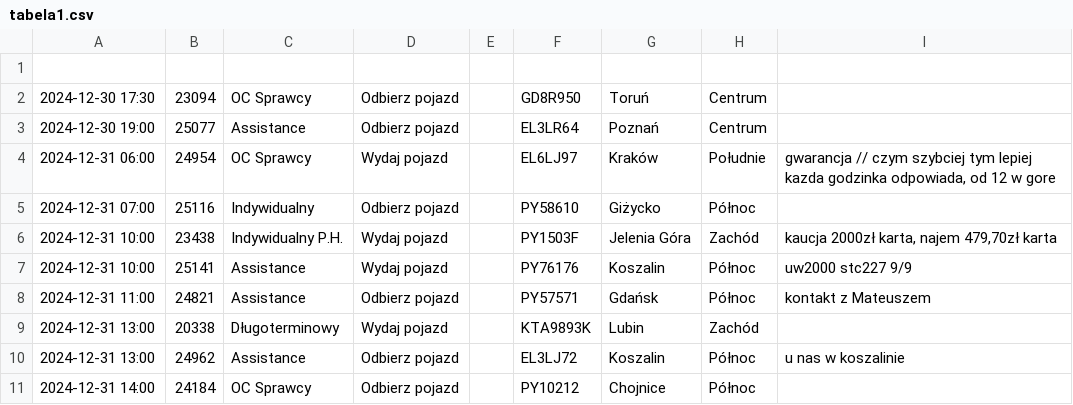
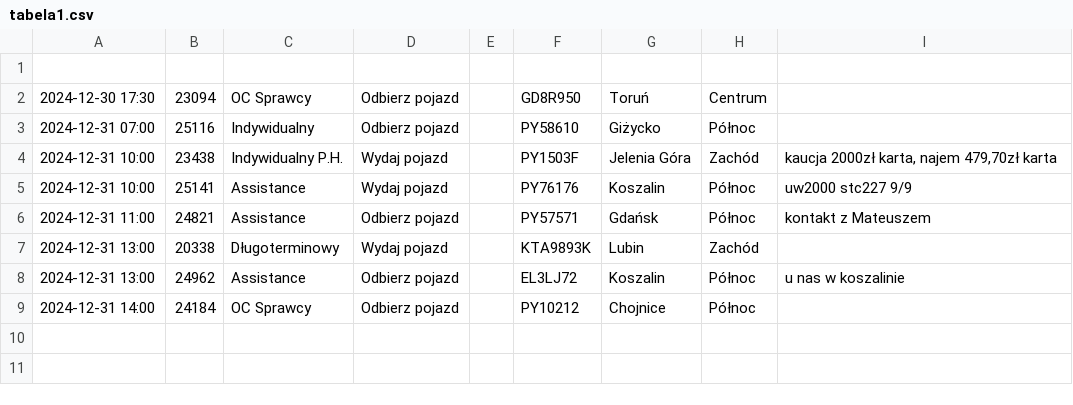
Before and after one commit to chojnacky/chojnacky.github.io, a CSV file: tabela1.csv, drawn as a sheet; the diff names each change by its address in the sheet, - before the commit and + after, or states it on an @@ line.

Commit message:
Dodanie lub aktualizacja pliku tabela1.csv

```diff
--- a/tabela1.csv
+++ b/tabela1.csv
-row 3: 2024-12-30 19:00 | 25077 | Assistance | Odbierz pojazd |  | EL3LR64 | Poznań | Centrum
-row 4: 2024-12-31 06:00 | 24954 | OC Sprawcy | Wydaj pojazd |  | EL6LJ97 | Kraków | Południe | gwarancja // czym szybciej tym lepiej kazda godzinka odpowiada, od 12 w gore
```
